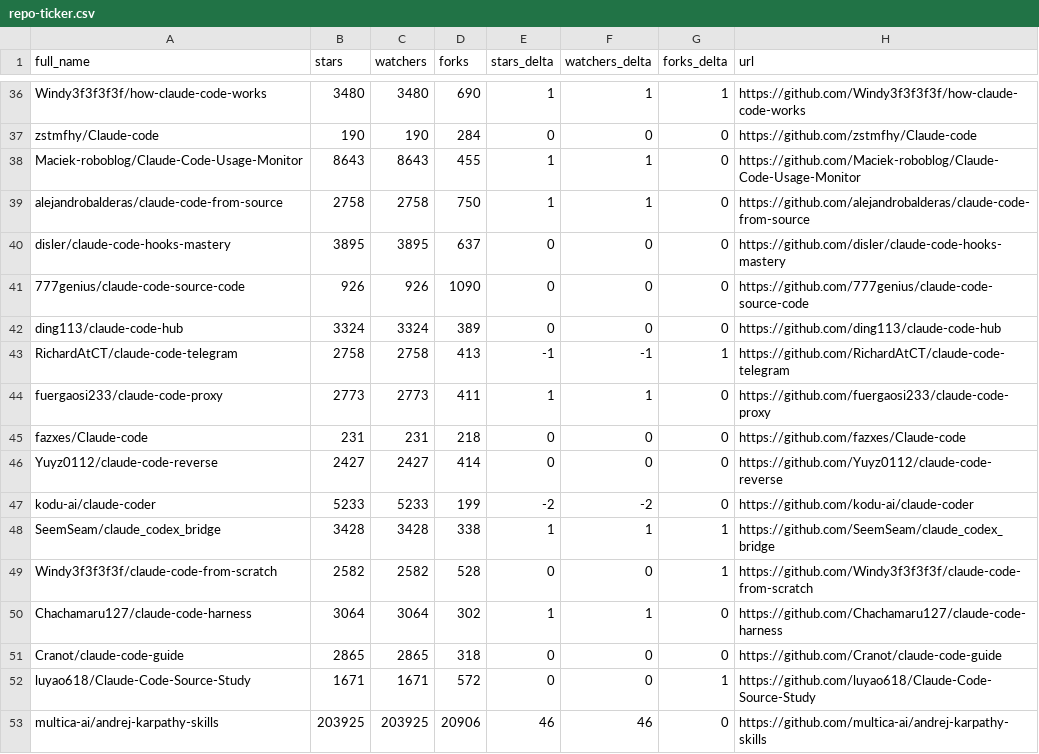
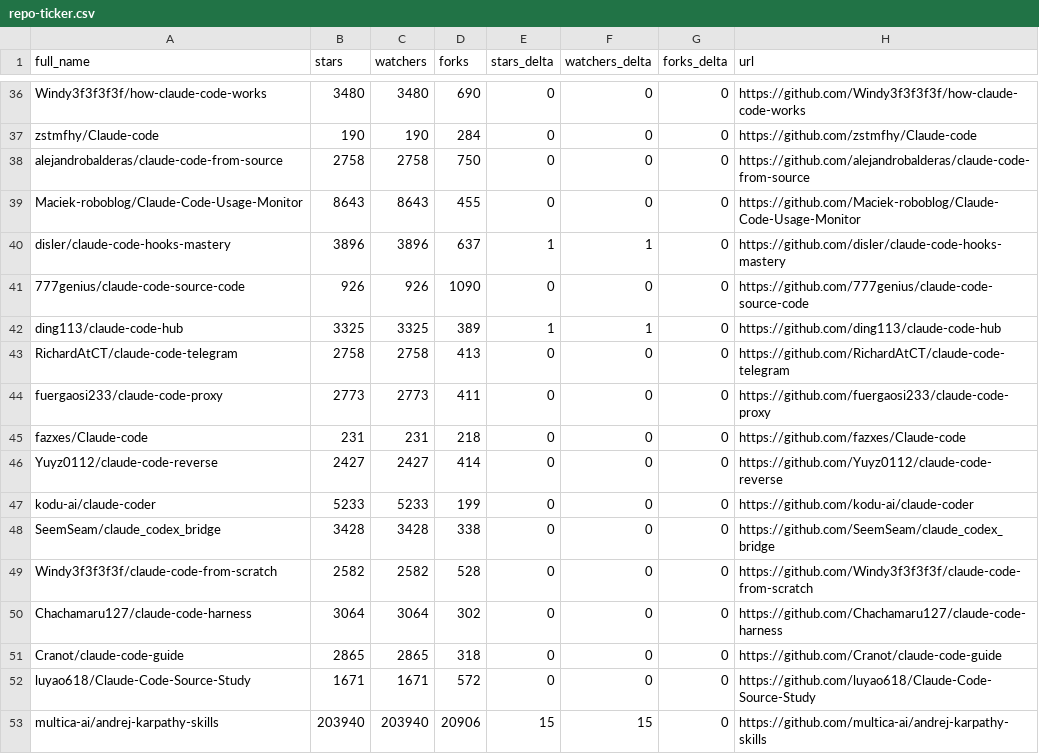
Before and after one commit to fucheng-guo-sun/awesome-claude-code, a CSV file: data/repo-ticker.csv, drawn as a sheet; only a part is shown, gaps mark what is left out; removed rows and columns are numbered as before the commit, all else as after; the diff covers the shown part only; the diff names each change by its address in the sheet, - before the commit and + after, or states it on an @@ line.

```diff
--- a/data/repo-ticker.csv
+++ b/data/repo-ticker.csv
-E36 (stars_delta): 1
+E36 (stars_delta): 0
-F36 (watchers_delta): 1
+F36 (watchers_delta): 0
-G36 (forks_delta): 1
+G36 (forks_delta): 0
-row 38: Maciek-roboblog/Claude-Code-Usage-Monitor | 8643 | 8643 | 455 | 1 | 1 | 0 | https://github.com/Maciek-roboblog/Claude-Code-Usage-Monitor
-E38 (stars_delta): 1
+E38 (stars_delta): 0
-F38 (watchers_delta): 1
+F38 (watchers_delta): 0
+row 39: Maciek-roboblog/Claude-Code-Usage-Monitor | 8643 | 8643 | 455 | 0 | 0 | 0 | https://github.com/Maciek-roboblog/Claude-Code-Usage-Monitor
-B40 (stars): 3895
+B40 (stars): 3896
-C40 (watchers): 3895
+C40 (watchers): 3896
-E40 (stars_delta): 0
+E40 (stars_delta): 1
-F40 (watchers_delta): 0
+F40 (watchers_delta): 1
-B42 (stars): 3324
+B42 (stars): 3325
-C42 (watchers): 3324
+C42 (watchers): 3325
-E42 (stars_delta): 0
+E42 (stars_delta): 1
-F42 (watchers_delta): 0
+F42 (watchers_delta): 1
-E43 (stars_delta): -1
+E43 (stars_delta): 0
-F43 (watchers_delta): -1
+F43 (watchers_delta): 0
-G43 (forks_delta): 1
+G43 (forks_delta): 0
-E44 (stars_delta): 1
+E44 (stars_delta): 0
-F44 (watchers_delta): 1
+F44 (watchers_delta): 0
-E47 (stars_delta): -2
+E47 (stars_delta): 0
-F47 (watchers_delta): -2
+F47 (watchers_delta): 0
-E48 (stars_delta): 1
+E48 (stars_delta): 0
-F48 (watchers_delta): 1
+F48 (watchers_delta): 0
-G48:G49 (forks_delta): 1
+G48:G49 (forks_delta): 0
-E50 (stars_delta): 1
+E50 (stars_delta): 0
-F50 (watchers_delta): 1
+F50 (watchers_delta): 0
-G52 (forks_delta): 1
+G52 (forks_delta): 0
-B53 (stars): 203925
+B53 (stars): 203940
-C53 (watchers): 203925
+C53 (watchers): 203940
-E53 (stars_delta): 46
+E53 (stars_delta): 15
-F53 (watchers_delta): 46
+F53 (watchers_delta): 15
```
Also changed, not shown: 4 added rows, 4 removed rows and 86 edited cells elsewhere in this file, 2 other files.
